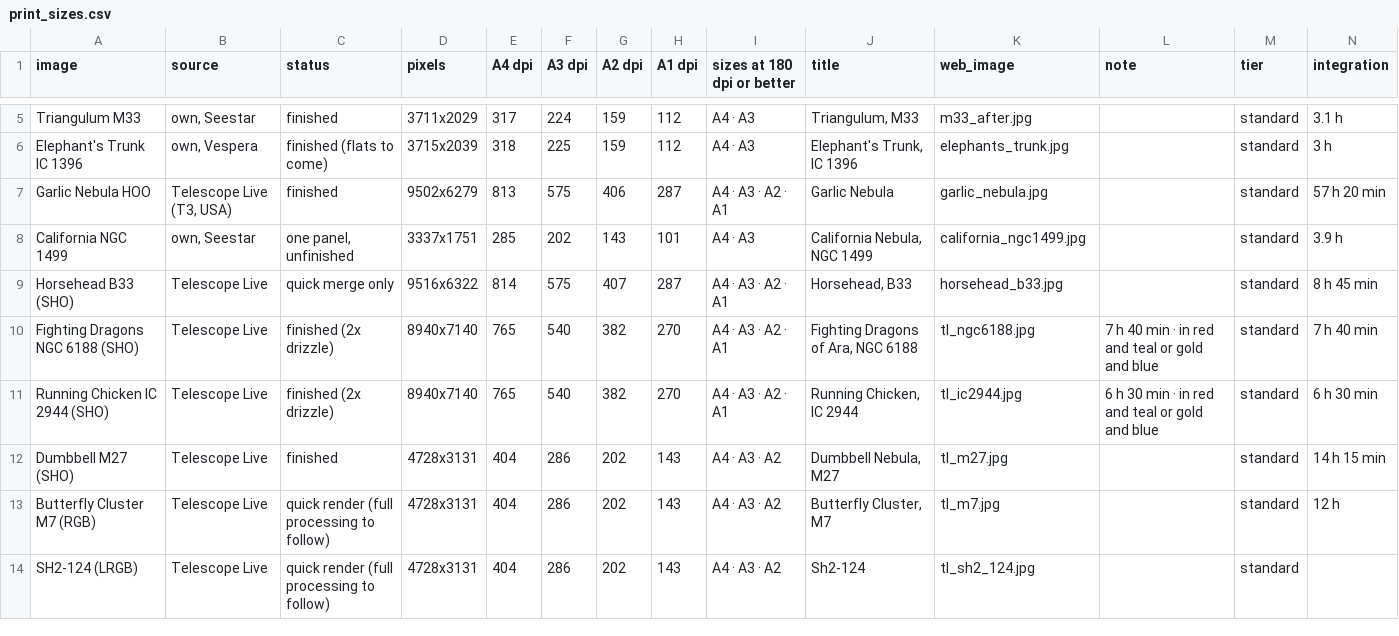
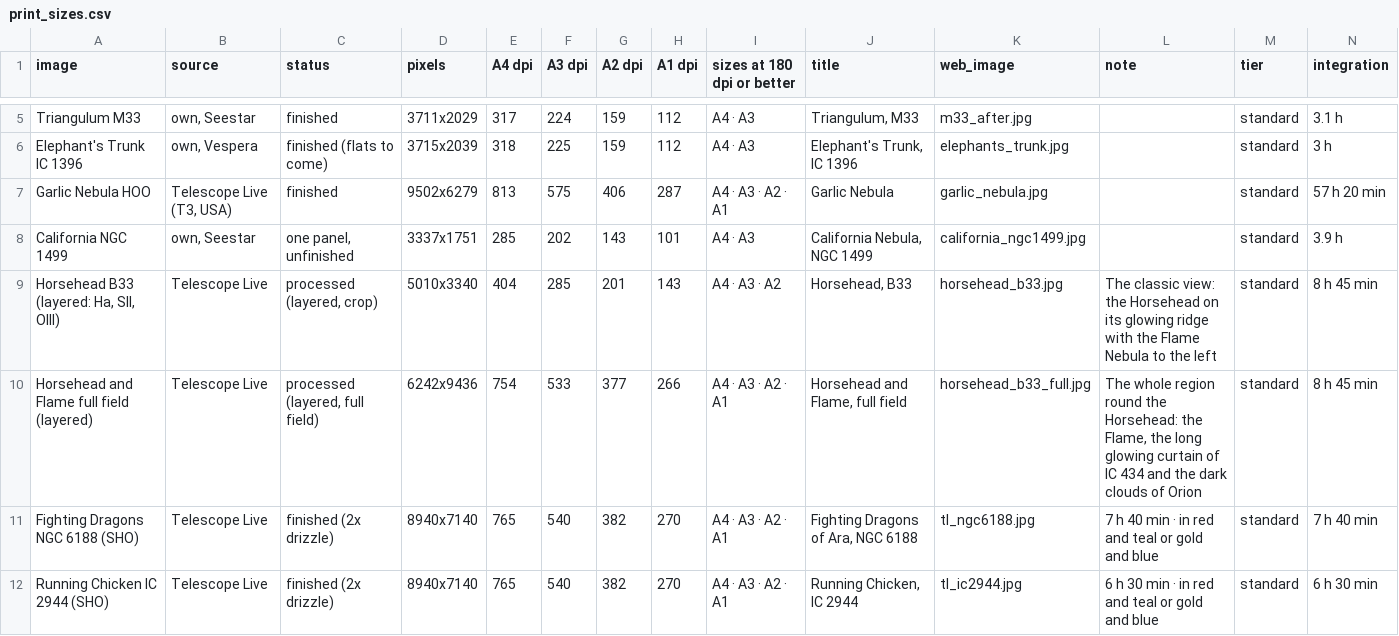
Before and after one commit to markstanners1-arch/astro-site, a CSV file: data/print_sizes.csv, drawn as a sheet; only a part is shown, gaps mark what is left out; the shorter side is filled out with more unchanged rows; removed rows and columns are numbered as before the commit, all else as after; rows hold the shown columns only; the diff names each change by its address in the sheet, - before the commit and + after, or states it on an @@ line.

```diff
--- a/data/print_sizes.csv
+++ b/data/print_sizes.csv
-row 9: Horsehead B33 (SHO) | Telescope Live | quick merge only | 9516x6322 | 814 | 575 | 407 | 287 | A4 · A3 · A2 · A1 | Horsehead, B33 | horsehead_b33.jpg |  | standard | 8 h 45 min
+row 9: Horsehead B33 (layered: Ha, SII, OIII) | Telescope Live | processed (layered, crop) | 5010x3340 | 404 | 285 | 201 | 143 | A4 · A3 · A2 | Horsehead, B33 | horsehead_b33.jpg | The classic view: the Horsehead on its glowing ridge with the Flame Nebula to the left | standard | 8 h 45 min
+row 10: Horsehead and Flame full field (layered) | Telescope Live | processed (layered, full field) | 6242x9436 | 754 | 533 | 377 | 266 | A4 · A3 · A2 · A1 | Horsehead and Flame, full field | horsehead_b33_full.jpg | The whole region round the Horsehead: the Flame, the long glowing curtain of IC 434 and the dark clouds of Orion | standard | 8 h 45 min
```
Also changed, not shown: 5 other files.
